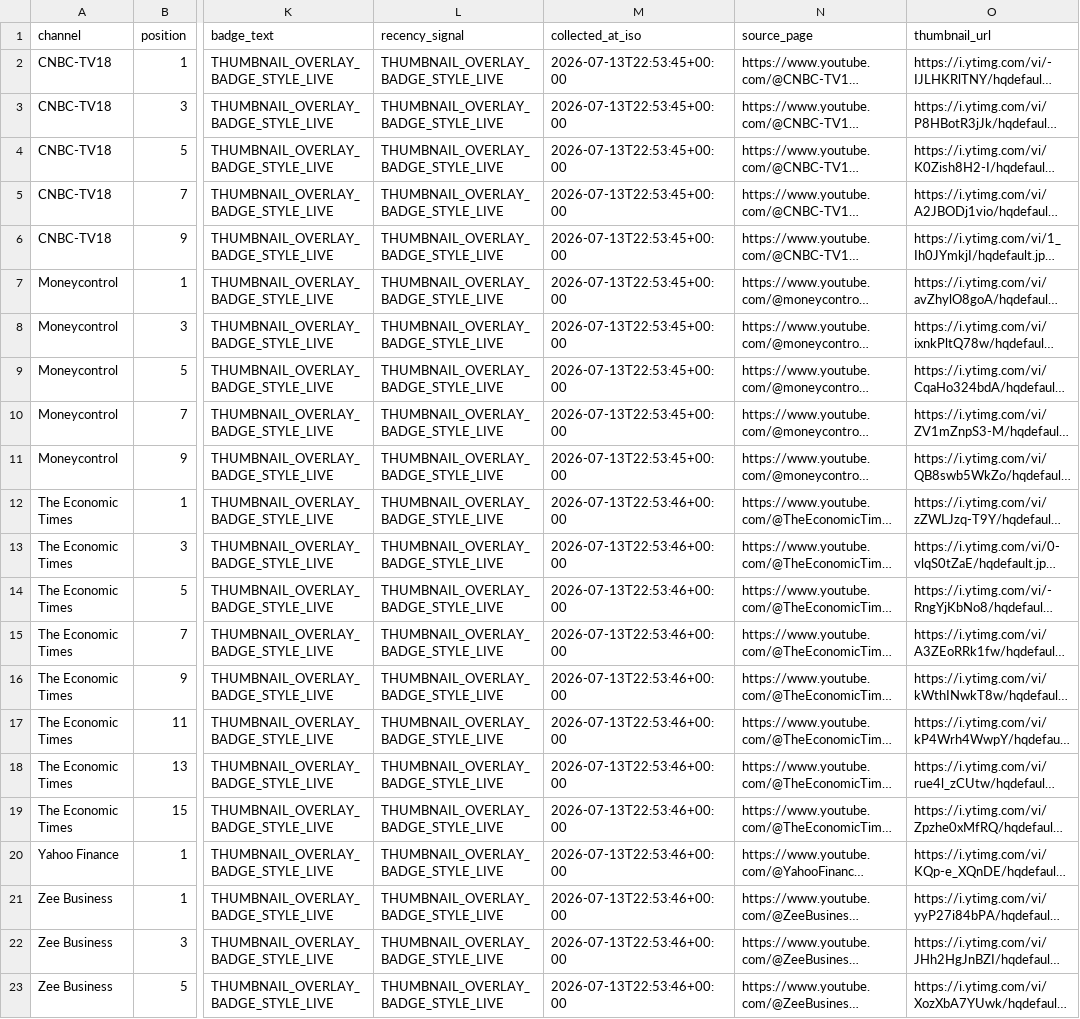
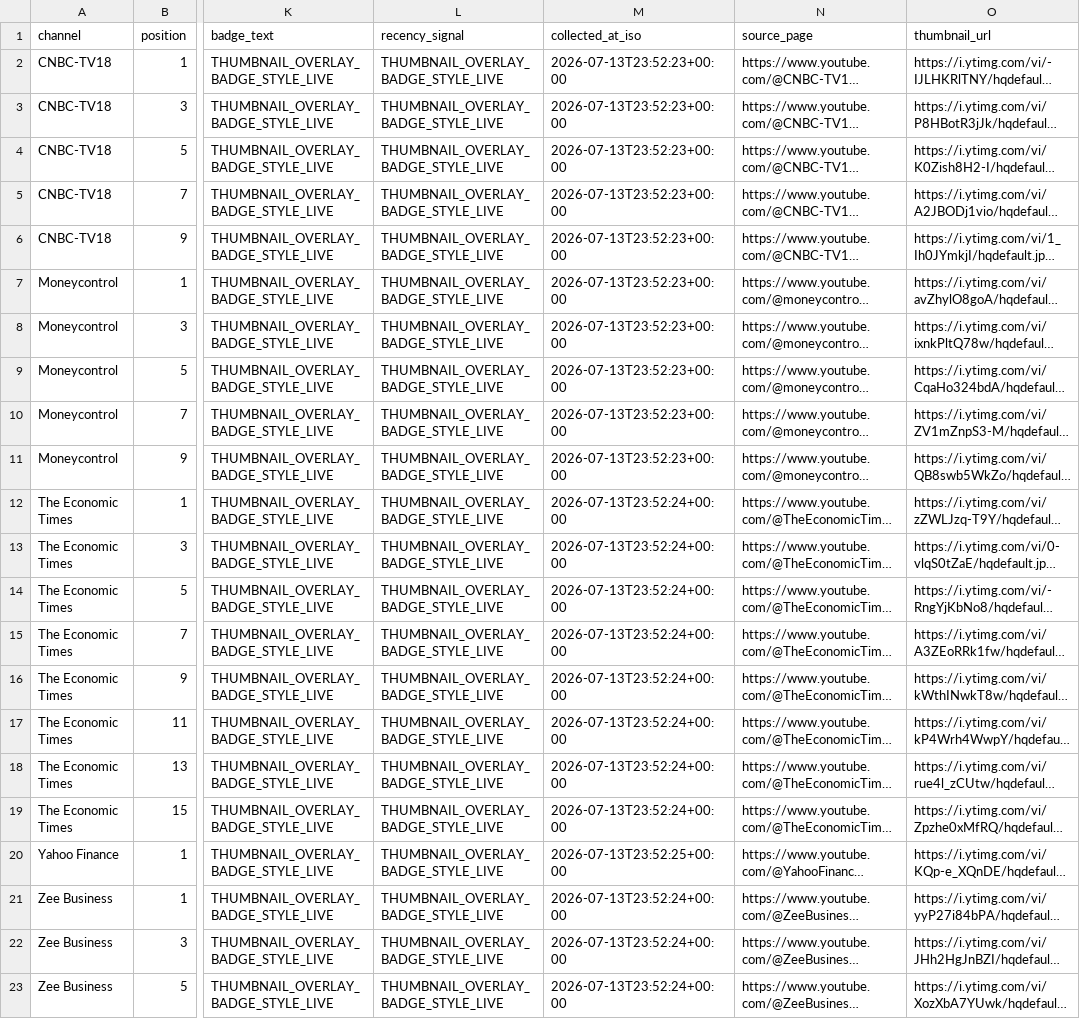
Before and after one commit to ishaangera-wq/YTTrackpu, a CSV file: cnbc_tv18_streams.csv, drawn as a sheet; only a part is shown, gaps mark what is left out; long unchanged cells end in …; the diff names each change by its address in the sheet, - before the commit and + after, or states it on an @@ line.

```diff
--- a/cnbc_tv18_streams.csv
+++ b/cnbc_tv18_streams.csv
-M2:M11 (collected_at_iso): 2026-07-13T22:53:45+00:00
+M2:M11 (collected_at_iso): 2026-07-13T23:52:23+00:00
-M12:M19 (collected_at_iso): 2026-07-13T22:53:46+00:00
+M12:M19 (collected_at_iso): 2026-07-13T23:52:24+00:00
-M20 (collected_at_iso): 2026-07-13T22:53:46+00:00
+M20 (collected_at_iso): 2026-07-13T23:52:25+00:00
-M21:M23 (collected_at_iso): 2026-07-13T22:53:46+00:00
+M21:M23 (collected_at_iso): 2026-07-13T23:52:24+00:00
```
Also changed, not shown: 2 other files.
